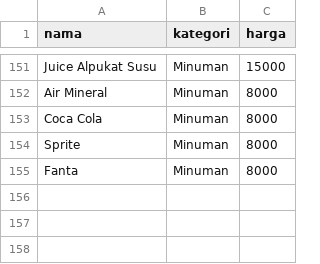
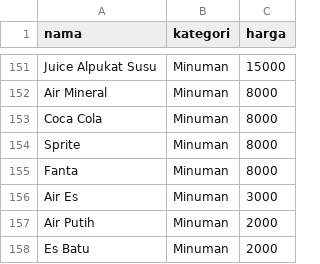
Before and after one commit to Sismoyoo/cibaicibi, a CSV file: menu_sawah.csv, drawn as a sheet; only a part is shown, gaps mark what is left out.

Commit message:
Add new drink options to menu_sawah.csv

```diff
--- a/menu_sawah.csv
+++ b/menu_sawah.csv
@@ -155 +155,4 @@ Sprite,Minuman,8000
 Fanta,Minuman,8000
+Air Es,Minuman,3000
+Air Putih,Minuman,2000
+Es Batu,Minuman,2000
```
